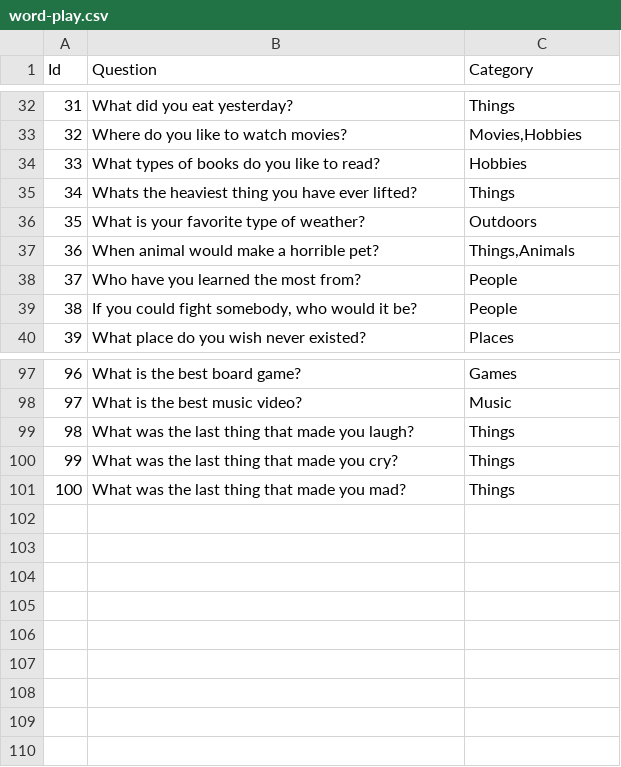
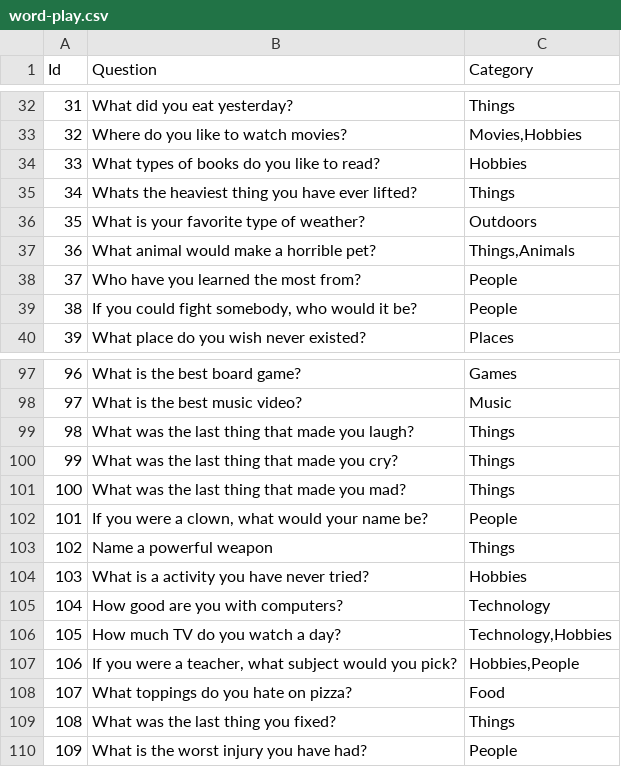
Before and after one commit to shanabus/zoomers, a CSV file: Server/Data/Games/word-play.csv, drawn as a sheet; only a part is shown, gaps mark what is left out.

```diff
--- a/Server/Data/Games/word-play.csv
+++ b/Server/Data/Games/word-play.csv
@@ -36,3 +36,3 @@ Id, Question, Category
 35,"What is your favorite type of weather?","Outdoors"
-36,"When animal would make a horrible pet?","Things,Animals"
+36,"What animal would make a horrible pet?","Things,Animals"
 37,"Who have you learned the most from?","People"
@@ -101 +101,10 @@ Id, Question, Category
 100,"What was the last thing that made you mad?","Things"
+101,"If you were a clown, what would your name be?","People"
+102,"Name a powerful weapon","Things"
+103,"What is a activity you have never tried?","Hobbies"
+104,"How good are you with computers?","Technology"
+105,"How much TV do you watch a day?","Technology,Hobbies"
+106,"If you were a teacher, what subject would you pick?","Hobbies,People"
+107,"What toppings do you hate on pizza?","Food"
+108,"What was the last thing you fixed?","Things"
+109,"What is the worst injury you have had?","People"
```
Also changed, not shown: 9 other files.
